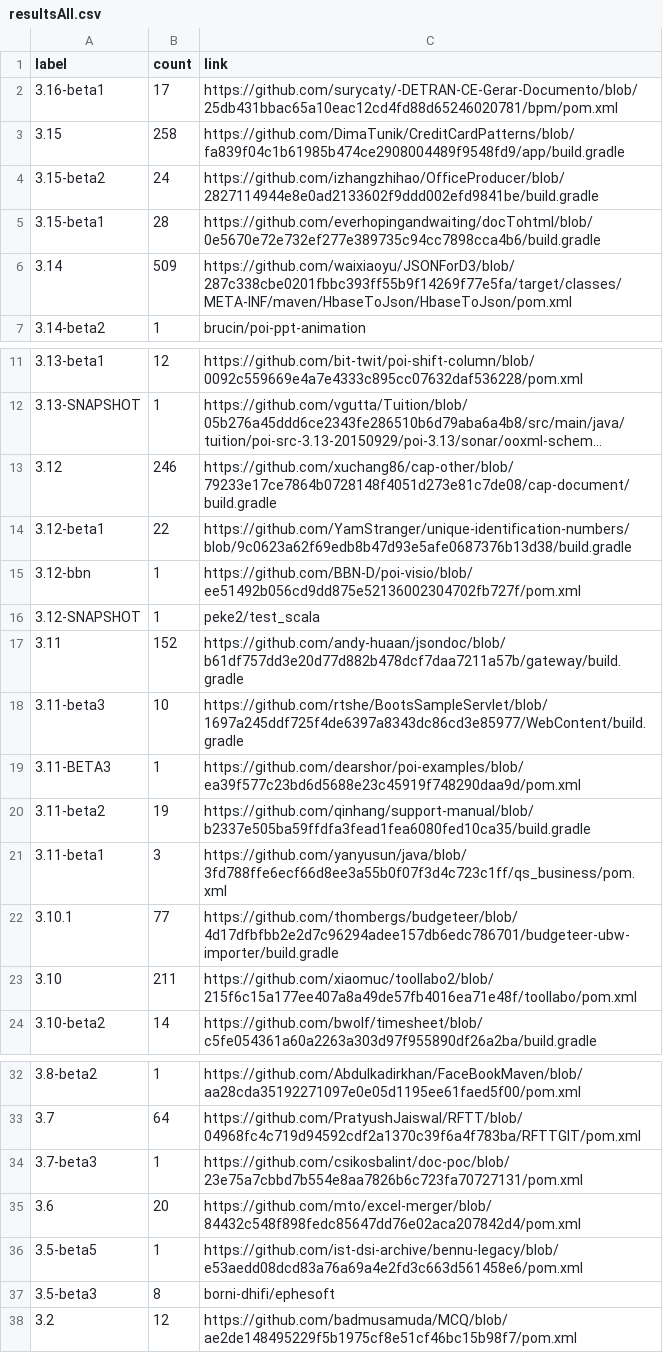
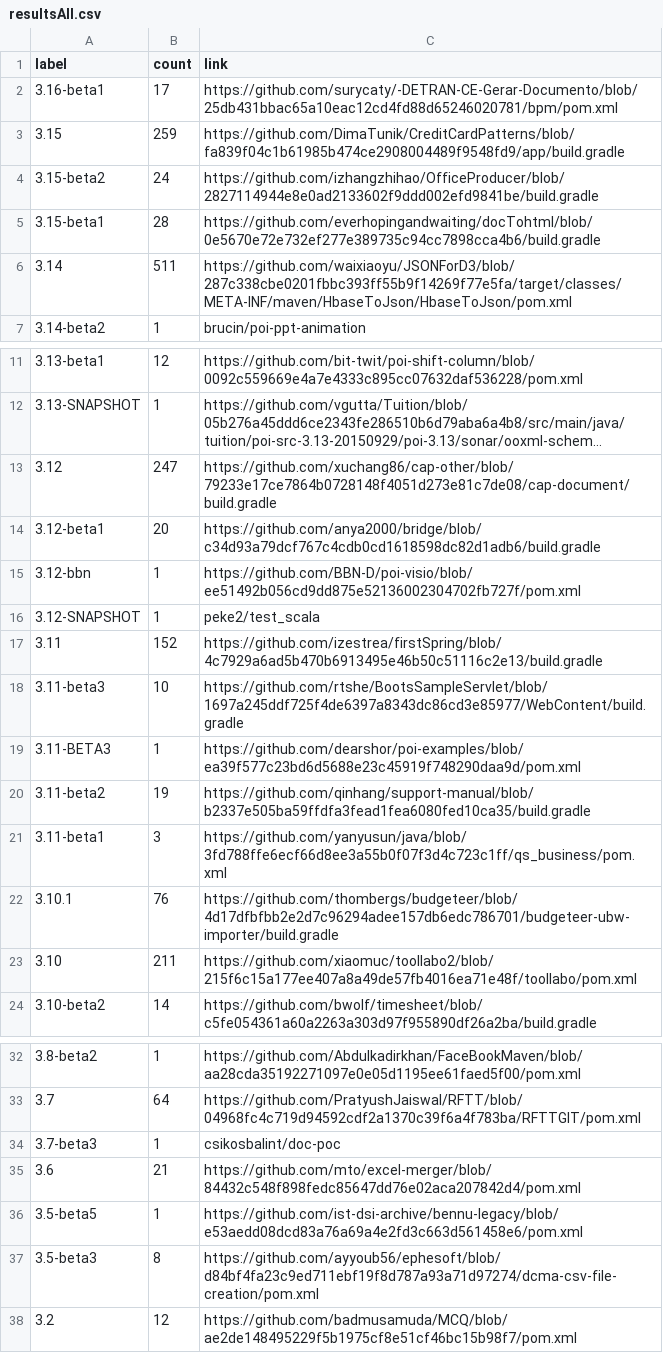
Before and after one commit to centic9/github-version-statistics, a CSV file: docs/resultsAll.csv, drawn as a sheet; only a part is shown, gaps mark what is left out; long unchanged cells end in …; the diff covers the shown part only; the diff names each change by its address in the sheet, - before the commit and + after, or states it on an @@ line.

```diff
--- a/docs/resultsAll.csv
+++ b/docs/resultsAll.csv
-B3 (count): 258
+B3 (count): 259
-B6 (count): 509
+B6 (count): 511
-B13 (count): 246
+B13 (count): 247
-B14 (count): 22
+B14 (count): 20
-C14 (link): https://github.com/YamStranger/unique-identification-numbers/blob/9c0623a62f69edb8b47d93e5afe0687376b13d38/build.gradle
+C14 (link): https://github.com/anya2000/bridge/blob/c34d93a79dcf767c4cdb0cd1618598dc82d1adb6/build.gradle
-C17 (link): https://github.com/andy-huaan/jsondoc/blob/b61df757dd3e20d77d882b478dcf7daa7211a57b/gateway/build.gradle
+C17 (link): https://github.com/izestrea/firstSpring/blob/4c7929a6ad5b470b6913495e46b50c51116c2e13/build.gradle
-B22 (count): 77
+B22 (count): 76
-C34 (link): https://github.com/csikosbalint/doc-poc/blob/23e75a7cbbd7b554e8aa7826b6c723fa70727131/pom.xml
+C34 (link): csikosbalint/doc-poc
-B35 (count): 20
+B35 (count): 21
-C37 (link): borni-dhifi/ephesoft
+C37 (link): https://github.com/ayyoub56/ephesoft/blob/d84bf4fa23c9ed711ebf19f8d787a93a71d97274/dcma-csv-file-creation/pom.xml
```
Also changed, not shown: 1 edited cell elsewhere in this file, docs/_data/versionChanges.csv, docs/resultsCurrent.csv, 2 other files.
